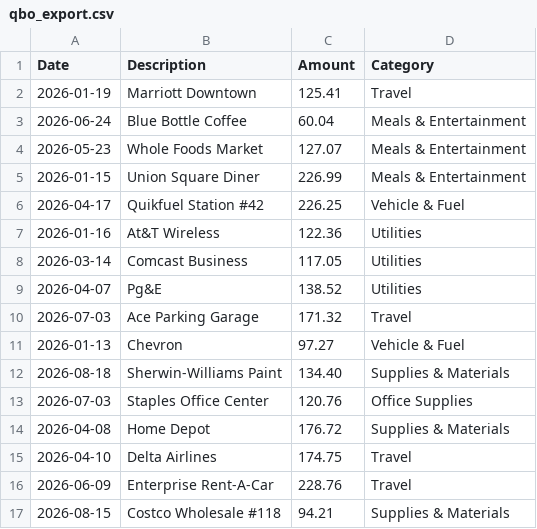
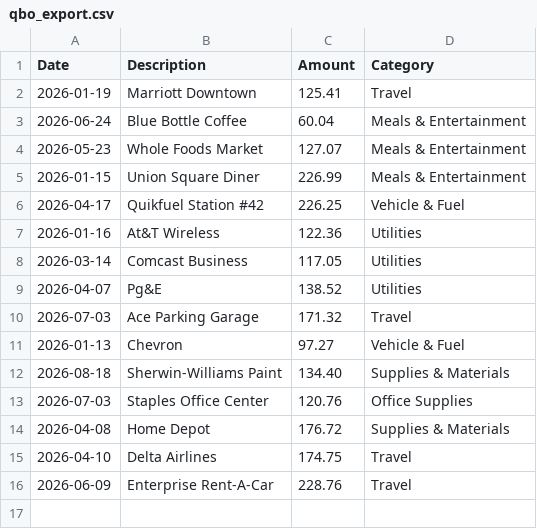
Before and after one commit to gyasi87/Supertrend_trading_bot, a CSV file: receiptflow/qbo_export.csv, drawn as a sheet.

```diff
--- a/receiptflow/qbo_export.csv
+++ b/receiptflow/qbo_export.csv
@@ -16,2 +16 @@ Date,Description,Amount,Category
 2026-06-09,Enterprise Rent-A-Car,228.76,Travel
-2026-08-15,Costco Wholesale #118,94.21,Supplies & Materials
```
Also changed, not shown: 10 other files.
